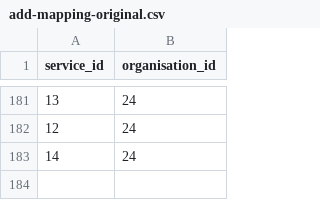
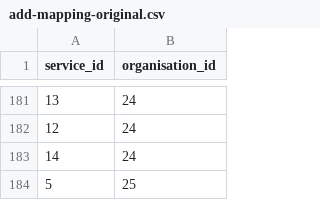
Before and after one commit to MellOleg/DiplomProject_by_ogee, a CSV file: src/main/resources/db/changelog/add-mapping-original.csv, drawn as a sheet; only a part is shown, gaps mark what is left out; the diff names each change by its address in the sheet, - before the commit and + after, or states it on an @@ line.

```diff
--- a/src/main/resources/db/changelog/add-mapping-original.csv
+++ b/src/main/resources/db/changelog/add-mapping-original.csv
+row 184: 5 | 25
```
Also changed, not shown: src/main/resources/db/changelog/add-organisations-original.csv, 1 other file.
